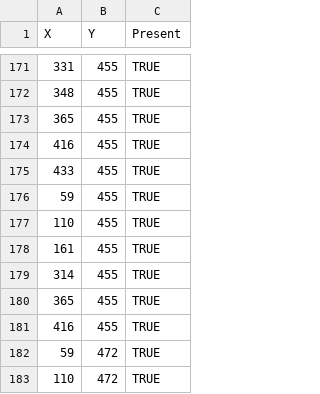
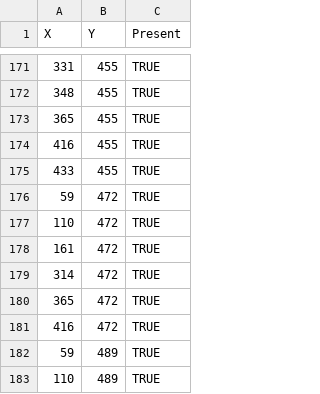
Before and after one commit to ForgeK1/Pac-Man-Pygame, a CSV file: Images/Pellets/pellets_coordinates.csv, drawn as a sheet; only a part is shown, gaps mark what is left out; the shorter side is filled out with more unchanged rows.

Commit message:
Fixed Duplicate Pellets Error
- Deleted duplicate pellets that contained the same coordinates on the "pellets_coordinates" CSV file so that those (non-interactable) pellets do not stay visible on screen after being eaten by Pac-Man

- Converted all String values for list_pellets and list_power_pellets to Boolean when checking and blitting pellets on screen

```diff
--- a/Images/Pellets/pellets_coordinates.csv
+++ b/Images/Pellets/pellets_coordinates.csv
@@ -175,8 +175,2 @@ X,Y,Present
 433,455,TRUE
-59,455,TRUE
-110,455,TRUE
-161,455,TRUE
-314,455,TRUE
-365,455,TRUE
-416,455,TRUE
 59,472,TRUE
```
Also changed, not shown: 5 other files.
